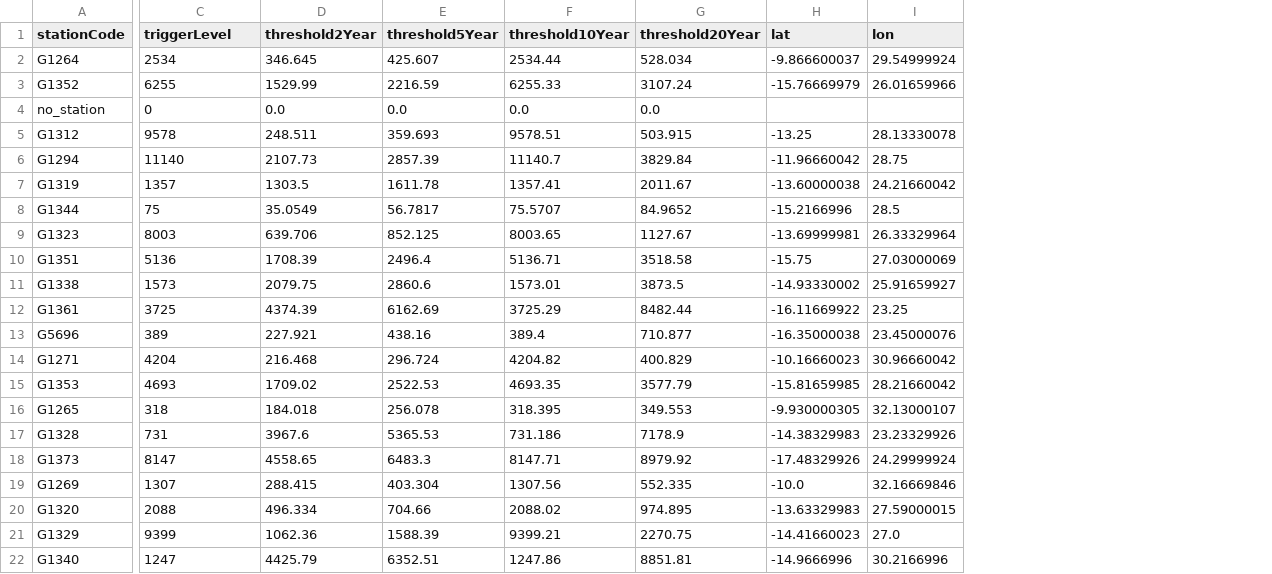
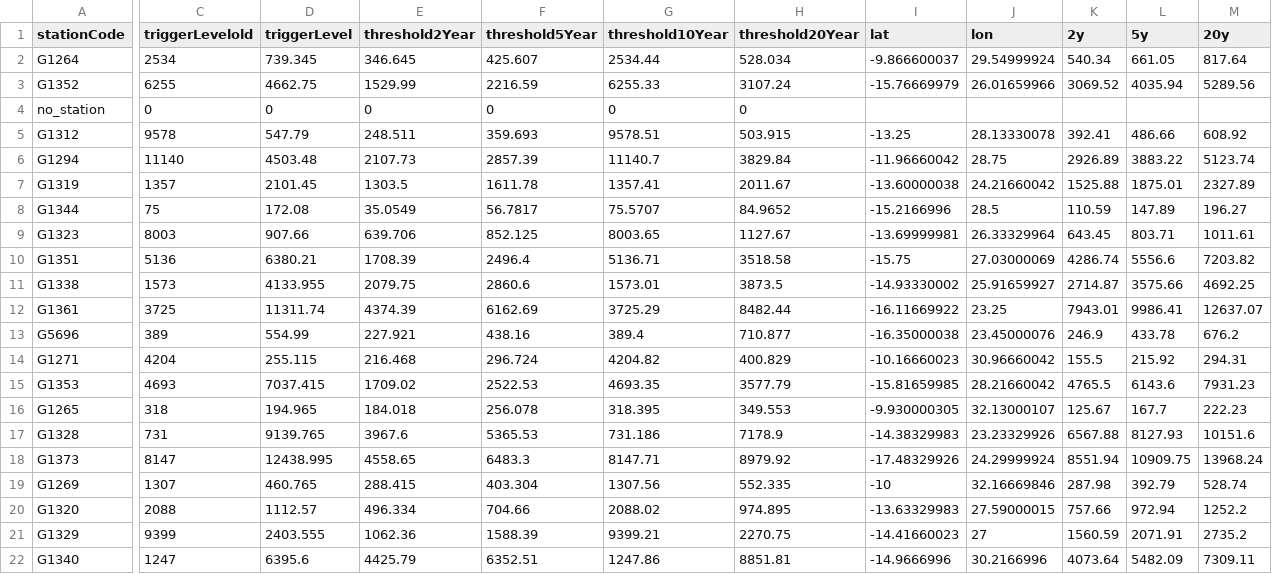
Before and after one commit to rodekruis/IBF_FLOOD_PIPELINE, a CSV file: pipeline/data/trigger_data/glofas_trigger_levels/ZMB_glofas_stations.csv, drawn as a sheet; only a part is shown, gaps mark what is left out; addresses are those after the commit; the diff names each change by its address in the sheet, - before the commit and + after, or states it on an @@ line.

```diff
--- a/pipeline/data/trigger_data/glofas_trigger_levels/ZMB_glofas_stations.csv
+++ b/pipeline/data/trigger_data/glofas_trigger_levels/ZMB_glofas_stations.csv
+column D (triggerLevel), rows 2-22: 739.345 | 4662.75 | 0 | 547.79 | 4503.48 | 2101.45 | 172.08 | 907.66 | 6380.21 | 4133.955 | 11311.74 | 554.99 | 255.115 | 7037.415 | 194.965 | 9139.765 | 12438.995 | 460.765 | 1112.57 | 2403.555 | 6395.6
+column K (2y), rows 2-22: 540.34 | 3069.52 |  | 392.41 | 2926.89 | 1525.88 | 110.59 | 643.45 | 4286.74 | 2714.87 | 7943.01 | 246.9 | 155.5 | 4765.5 | 125.67 | 6567.88 | 8551.94 | 287.98 | 757.66 | 1560.59 | 4073.64
+column L (5y), rows 2-22: 661.05 | 4035.94 |  | 486.66 | 3883.22 | 1875.01 | 147.89 | 803.71 | 5556.6 | 3575.66 | 9986.41 | 433.78 | 215.92 | 6143.6 | 167.7 | 8127.93 | 10909.75 | 392.79 | 972.94 | 2071.91 | 5482.09
+column M (20y), rows 2-22: 817.64 | 5289.56 |  | 608.92 | 5123.74 | 2327.89 | 196.27 | 1011.61 | 7203.82 | 4692.25 | 12637.07 | 676.2 | 294.31 | 7931.23 | 222.23 | 10151.6 | 13968.24 | 528.74 | 1252.2 | 2735.2 | 7309.11
-C1: triggerLevel
+C1: triggerLevelold
-E4 (threshold2Year): 0.0
+E4 (threshold2Year): 0
-F4 (threshold5Year): 0.0
+F4 (threshold5Year): 0
-G4 (threshold10Year): 0.0
+G4 (threshold10Year): 0
-H4 (threshold20Year): 0.0
+H4 (threshold20Year): 0
-I19 (lat): -10.0
+I19 (lat): -10
-J21 (lon): 27.0
+J21 (lon): 27
```
Also changed, not shown: pipeline/data/trigger_data/glofas_trigger_levels/ETH_glofas_stations.csv, 35 other files.
